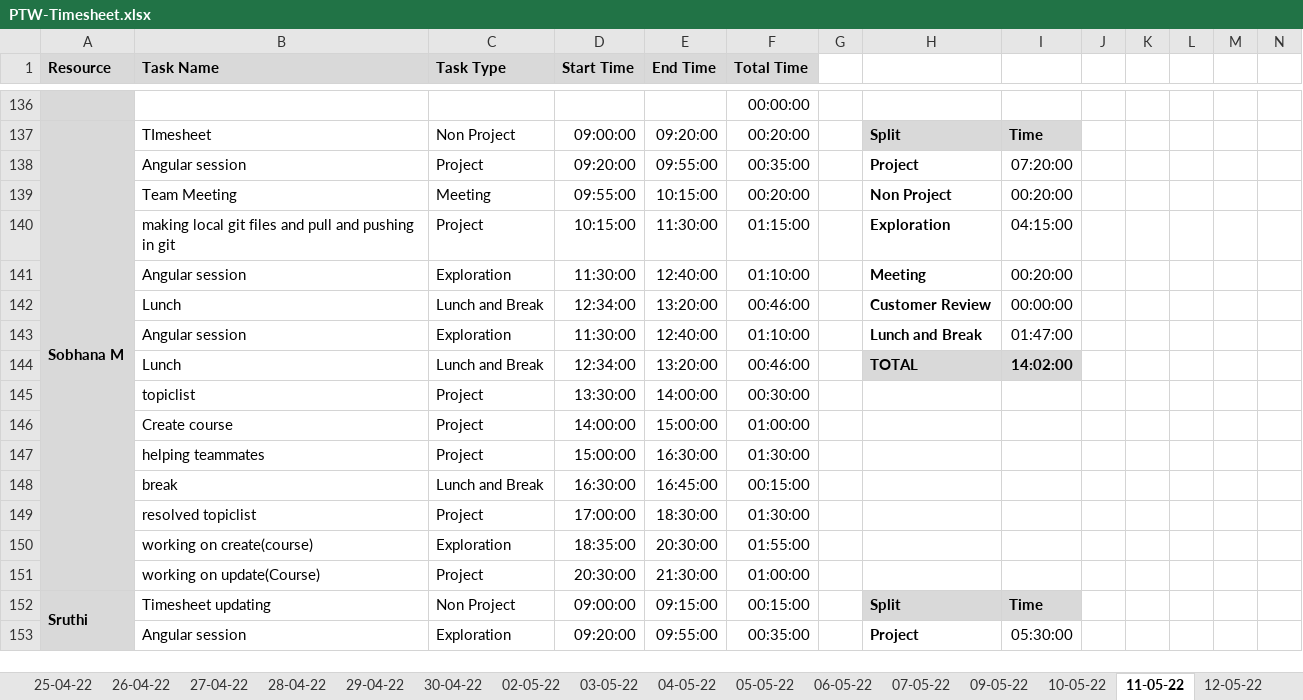
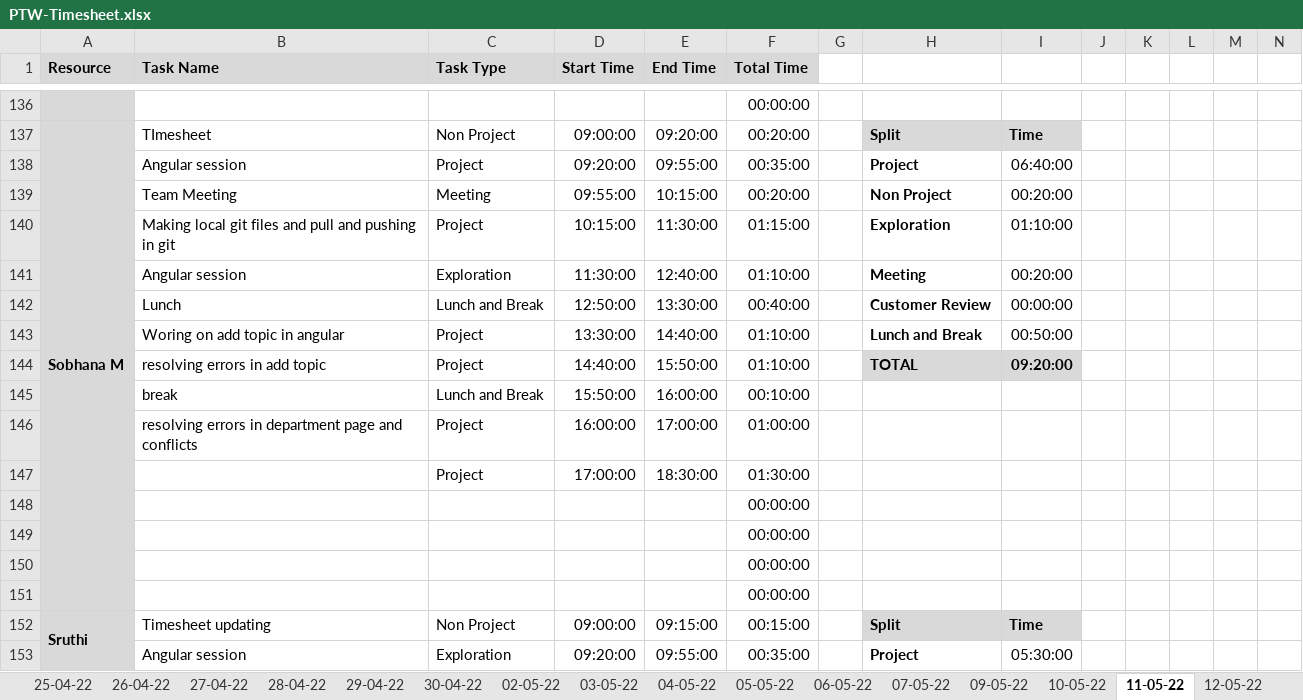
Before and after one commit to TEAM-EUPHORIA/TEAM-EUPHORIA-TMS, an Excel workbook: Process/Timesheet/PTW-Timesheet.xlsx, sheet 11-05-22, drawn as a sheet; only a part is shown, gaps mark what is left out; values as stored, in another font and other column widths than the file's, no borders; conditional formats not drawn; removed rows and columns are numbered as before the commit, all else as after; rows hold the shown columns only; the diff covers the shown part only; the diff names each change by its address in the sheet, - before the commit and + after, or states it on an @@ line.

Commit message:
Gokul updated time sheet

```diff
--- a/Process/Timesheet/PTW-Timesheet.xlsx (sheet 11-05-22)
+++ b/Process/Timesheet/PTW-Timesheet.xlsx (sheet 11-05-22)
-I138: 07:20:00
+I138: 06:40:00
-B140 (Task Name): making local git…
+B140 (Task Name): Making local git…
-I140: 04:15:00
+I140: 01:10:00
-D142 (Start Time): 12:34:00
+D142 (Start Time): 12:50:00
-E142 (End Time): 13:20:00
+E142 (End Time): 13:30:00
-F142 (Total Time): 00:46:00
+F142 (Total Time): 00:40:00
-B143 (Task Name): Angular session
+B143 (Task Name): Woring on add topic in angular
-C143 (Task Type): Exploration
+C143 (Task Type): Project
-D143 (Start Time): 11:30:00
+D143 (Start Time): 13:30:00
-E143 (End Time): 12:40:00
+E143 (End Time): 14:40:00
-I143: 01:47:00
+I143: 00:50:00
-row 144:  | Lunch | Lunch and Break | 12:34:00 | 13:20:00 | 00:46:00 |  | TOTAL | 14:02:00
-row 145:  | topiclist | Project | 13:30:00 | 14:00:00 | 00:30:00
-row 146:  | Create course | Project | 14:00:00 | 15:00:00 | 01:00:00
-row 147:  | helping teammates | Project | 15:00:00 | 16:30:00 | 01:30:00
+row 144:  | resolving errors in add topic | Project | 14:40:00 | 15:50:00 | 01:10:00 |  | TOTAL | 09:20:00
-D145 (Start Time): 16:30:00
+D145 (Start Time): 15:50:00
-E145 (End Time): 16:45:00
+E145 (End Time): 16:00:00
-F145 (Total Time): 00:15:00
+F145 (Total Time): 00:10:00
+row 146:  | resolving errors in department page and conflicts | Project | 16:00:00 | 17:00:00 | 01:00:00
-B147 (Task Name): resolved topiclist
+B147 (Task Name): (empty)
-row 150:  | working on create(course) | Exploration | 18:35:00 | 20:30:00 | 01:55:00
-row 151:  | working on update(Course) | Project | 20:30:00 | 21:30:00 | 01:00:00
+row 148:  |  |  |  |  | 00:00:00
+row 149:  |  |  |  |  | 00:00:00
+row 150:  |  |  |  |  | 00:00:00
+row 151:  |  |  |  |  | 00:00:00
```
Also changed, not shown: 10 added rows, 10 removed rows and 6 edited cells elsewhere in this sheet, sheet 17-05-22, sheet 18-05-22, sheet 12-05-22, sheet 13-05-22, sheet 16-05-22, other sheet tabs, formulas that keep their value.
